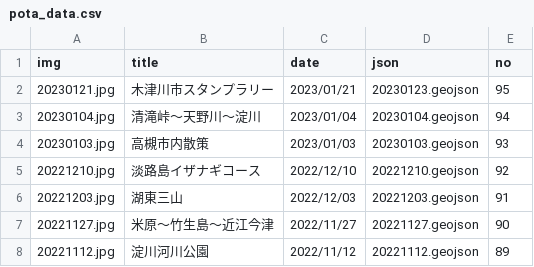
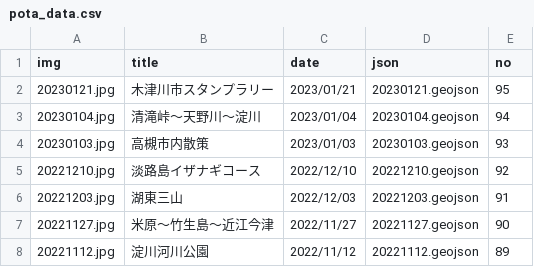
Before and after one commit to termat/potaling, a CSV file: public/pota_data.csv, drawn as a sheet; only a part is shown.

Commit message:
update

```diff
--- a/public/pota_data.csv
+++ b/public/pota_data.csv
@@ -1,3 +1,3 @@
 img,title,date,json,no
-20230121.jpg,木津川市スタンプラリー,2023/01/21,20230123.geojson,95
+20230121.jpg,木津川市スタンプラリー,2023/01/21,20230121.geojson,95
 20230104.jpg,清滝峠～天野川～淀川,2023/01/04,20230104.geojson,94
```
